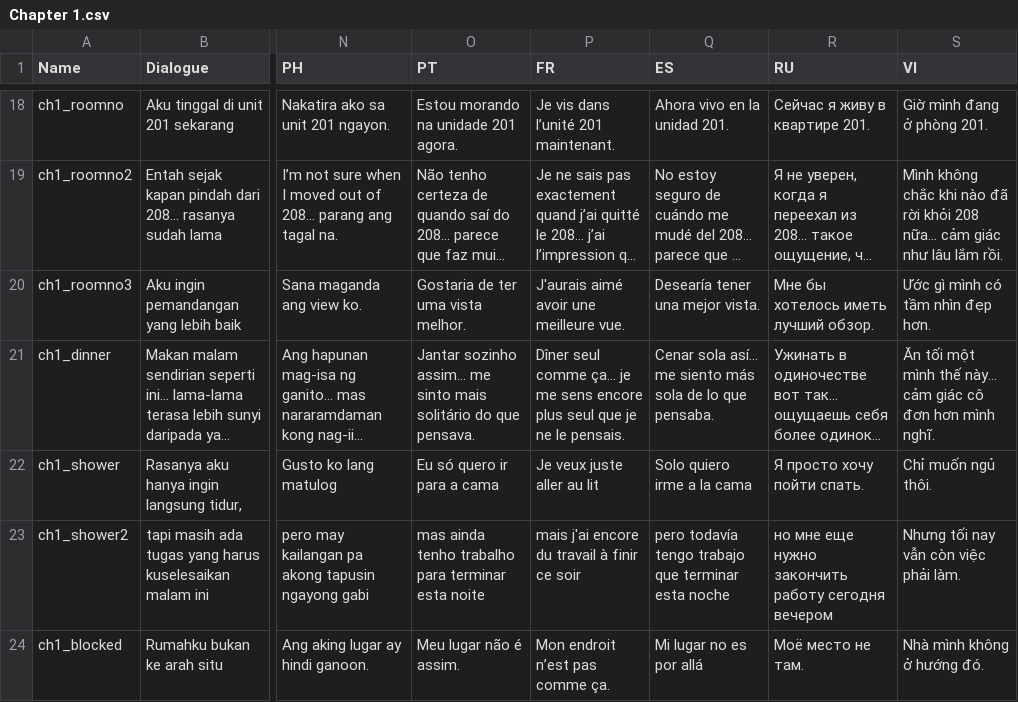
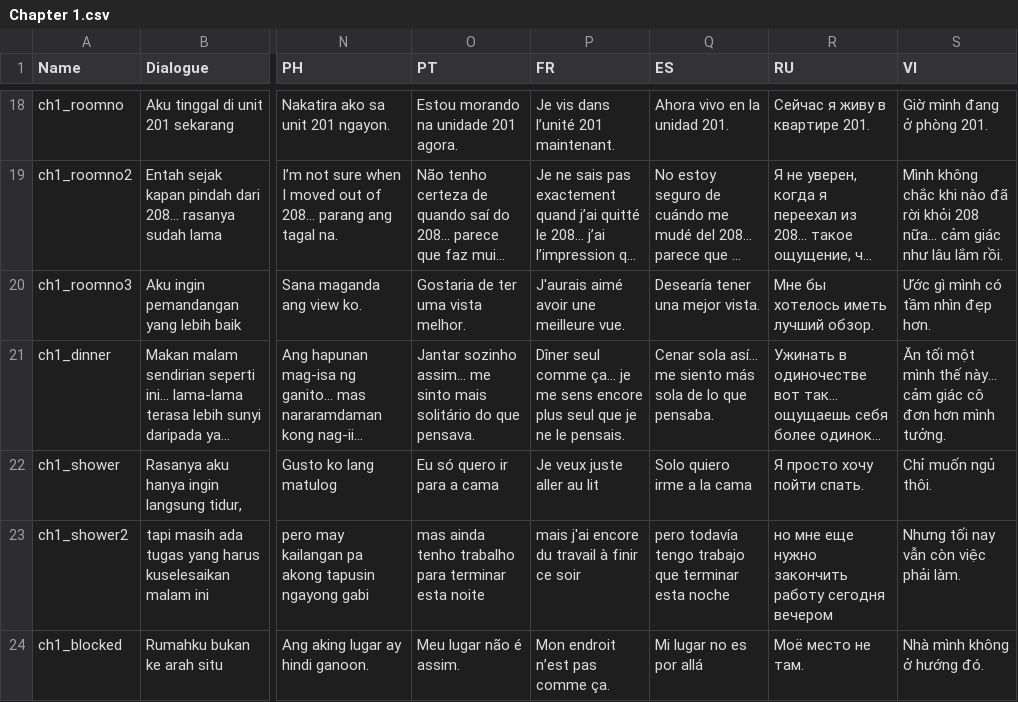
Before and after one commit to hwaye-ch/HWY_Before-the-bounce, a CSV file: Content/Dialogue/Chapter 1.csv, drawn as a sheet; only a part is shown, gaps mark what is left out; long unchanged cells end in …; the diff covers the shown part only; the diff names each change by its address in the sheet, - before the commit and + after, or states it on an @@ line.

```diff
--- a/Content/Dialogue/Chapter 1.csv
+++ b/Content/Dialogue/Chapter 1.csv
-S21 (VI): …hơn mình nghĩ.
+S21 (VI): …hơn mình tưởng.
```
Also changed, not shown: 5 edited cells elsewhere in this file, Content/Dialogue/chapter2.csv, Content/Dialogue/chapter3.csv, 7 other files.
